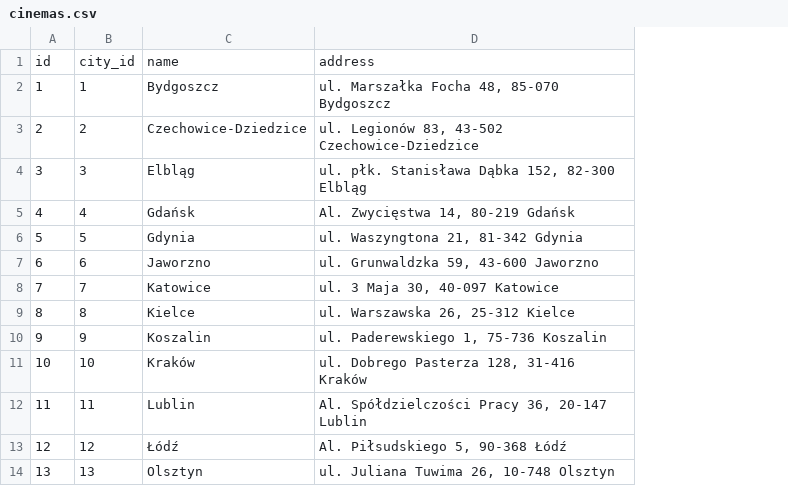
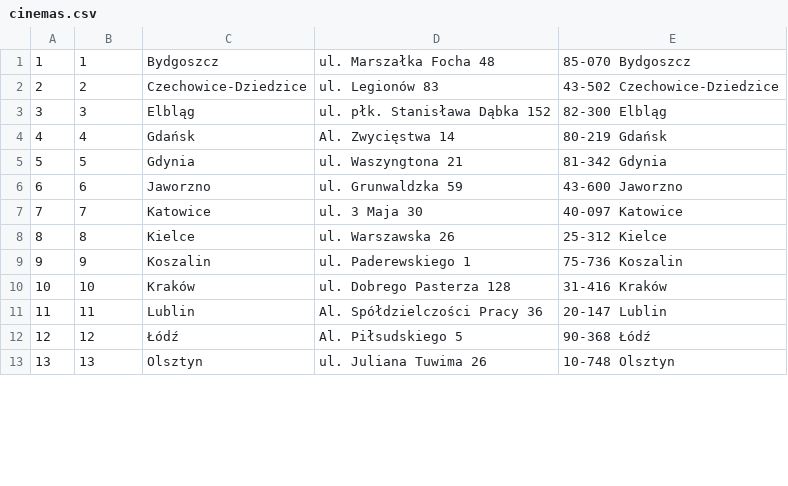
Before and after one commit to andrzej-92/db-project, a CSV file: database/csv/cinemas.csv, drawn as a sheet; only a part is shown; removed rows and columns are numbered as before the commit, all else as after; the diff names each change by its address in the sheet, - before the commit and + after, or states it on an @@ line.

```diff
--- a/database/csv/cinemas.csv
+++ b/database/csv/cinemas.csv
-column D, rows 2-14: ul. Marszałka Focha 48, 85-070 Bydgoszcz | ul. Legionów 83, 43-502 Czechowice-Dziedzice | ul. płk. Stanisława Dąbka 152, 82-300 Elbląg | Al. Zwycięstwa 14, 80-219 Gdańsk | ul. Waszyngtona 21, 81-342 Gdynia | ul. Grunwaldzka 59, 43-600 Jaworzno | ul. 3 Maja 30, 40-097 Katowice | ul. Warszawska 26, 25-312 Kielce | ul. Paderewskiego 1, 75-736 Koszalin | ul. Dobrego Pasterza 128, 31-416 Kraków | Al. Spółdzielczości Pracy 36, 20-147 Lublin | Al. Piłsudskiego 5, 90-368 Łódź | ul. Juliana Tuwima 26, 10-748 Olsztyn
+column D, rows 1-13: ul. Marszałka Focha 48 | ul. Legionów 83 | ul. płk. Stanisława Dąbka 152 | Al. Zwycięstwa 14 | ul. Waszyngtona 21 | ul. Grunwaldzka 59 | ul. 3 Maja 30 | ul. Warszawska 26 | ul. Paderewskiego 1 | ul. Dobrego Pasterza 128 | Al. Spółdzielczości Pracy 36 | Al. Piłsudskiego 5 | ul. Juliana Tuwima 26
+column E, rows 1-13: 85-070 Bydgoszcz | 43-502 Czechowice-Dziedzice | 82-300 Elbląg | 80-219 Gdańsk | 81-342 Gdynia | 43-600 Jaworzno | 40-097 Katowice | 25-312 Kielce | 75-736 Koszalin | 31-416 Kraków | 20-147 Lublin | 90-368 Łódź | 10-748 Olsztyn
-row 1: id | city_id | name | address
```
Also changed, not shown: database/csv/cities.csv, database/csv/months.csv, 36 other files.
